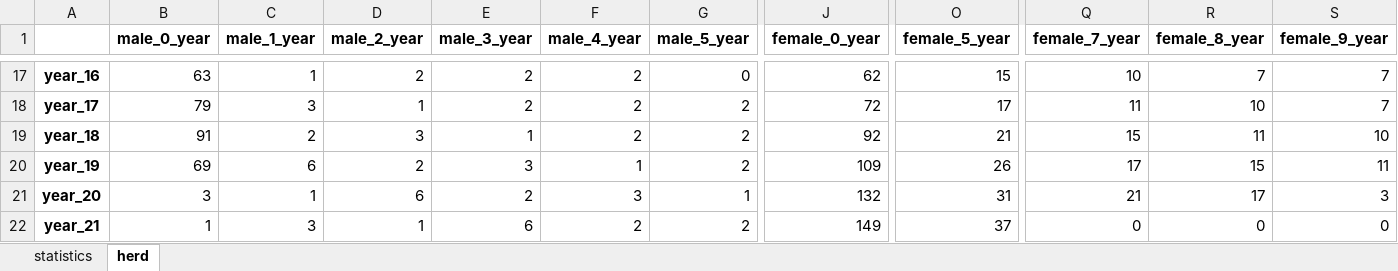
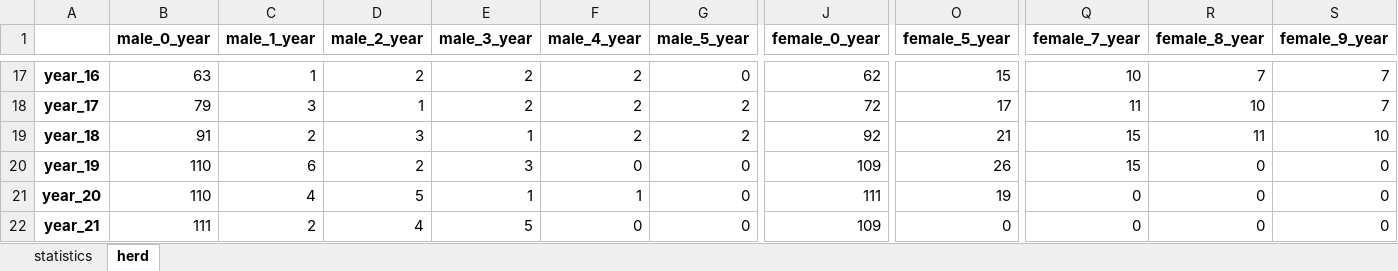
Before and after one commit to Siebr/Farm-Squire, an Excel workbook: squire_results_example.xlsx, sheet herd, drawn as a sheet; only a part is shown, gaps mark what is left out; values as stored, in another font and other column widths than the file's, no borders; the diff covers the shown part only; the diff names each change by its address in the sheet, - before the commit and + after, or states it on an @@ line.

```diff
--- a/squire_results_example.xlsx (sheet herd)
+++ b/squire_results_example.xlsx (sheet herd)
-B20 (male_0_year): 69
+B20 (male_0_year): 110
-F20 (male_4_year): 1
+F20 (male_4_year): 0
-G20 (male_5_year): 2
+G20 (male_5_year): 0
-Q20 (female_7_year): 17
+Q20 (female_7_year): 15
-R20 (female_8_year): 15
+R20 (female_8_year): 0
-S20 (female_9_year): 11
+S20 (female_9_year): 0
-B21 (male_0_year): 3
+B21 (male_0_year): 110
-C21 (male_1_year): 1
+C21 (male_1_year): 4
-D21 (male_2_year): 6
+D21 (male_2_year): 5
-E21 (male_3_year): 2
+E21 (male_3_year): 1
-F21 (male_4_year): 3
+F21 (male_4_year): 1
-G21 (male_5_year): 1
+G21 (male_5_year): 0
-J21 (female_0_year): 132
+J21 (female_0_year): 111
-O21 (female_5_year): 31
+O21 (female_5_year): 19
-Q21 (female_7_year): 21
+Q21 (female_7_year): 0
-R21 (female_8_year): 17
+R21 (female_8_year): 0
-S21 (female_9_year): 3
+S21 (female_9_year): 0
-B22 (male_0_year): 1
+B22 (male_0_year): 111
-C22 (male_1_year): 3
+C22 (male_1_year): 2
-D22 (male_2_year): 1
+D22 (male_2_year): 4
-E22 (male_3_year): 6
+E22 (male_3_year): 5
-F22 (male_4_year): 2
+F22 (male_4_year): 0
-G22 (male_5_year): 2
+G22 (male_5_year): 0
-J22 (female_0_year): 149
+J22 (female_0_year): 109
-O22 (female_5_year): 37
+O22 (female_5_year): 0
```
Also changed, not shown: 10 added rows and 98 edited cells elsewhere in this sheet, sheet statistics, animal_input.xlsx, estate_input.xlsx, 3 other files.
